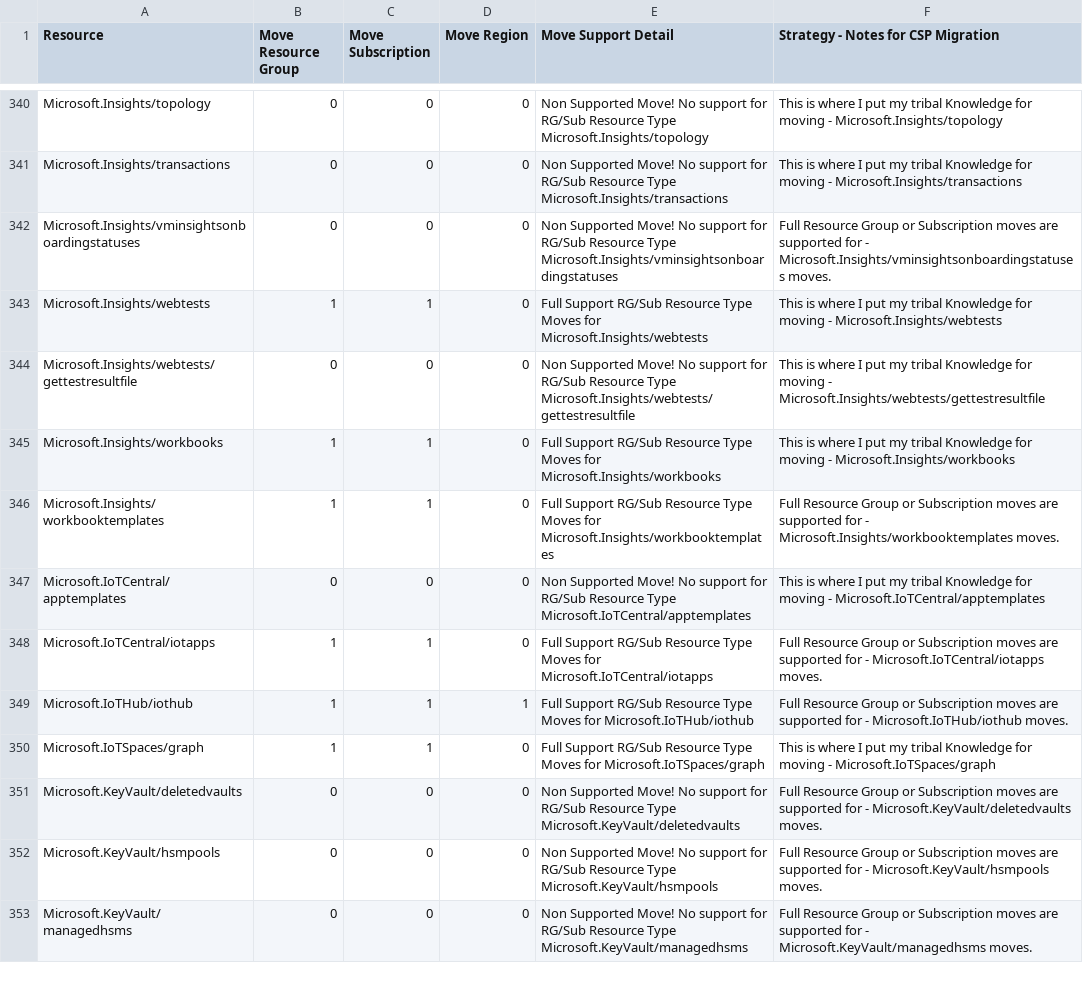
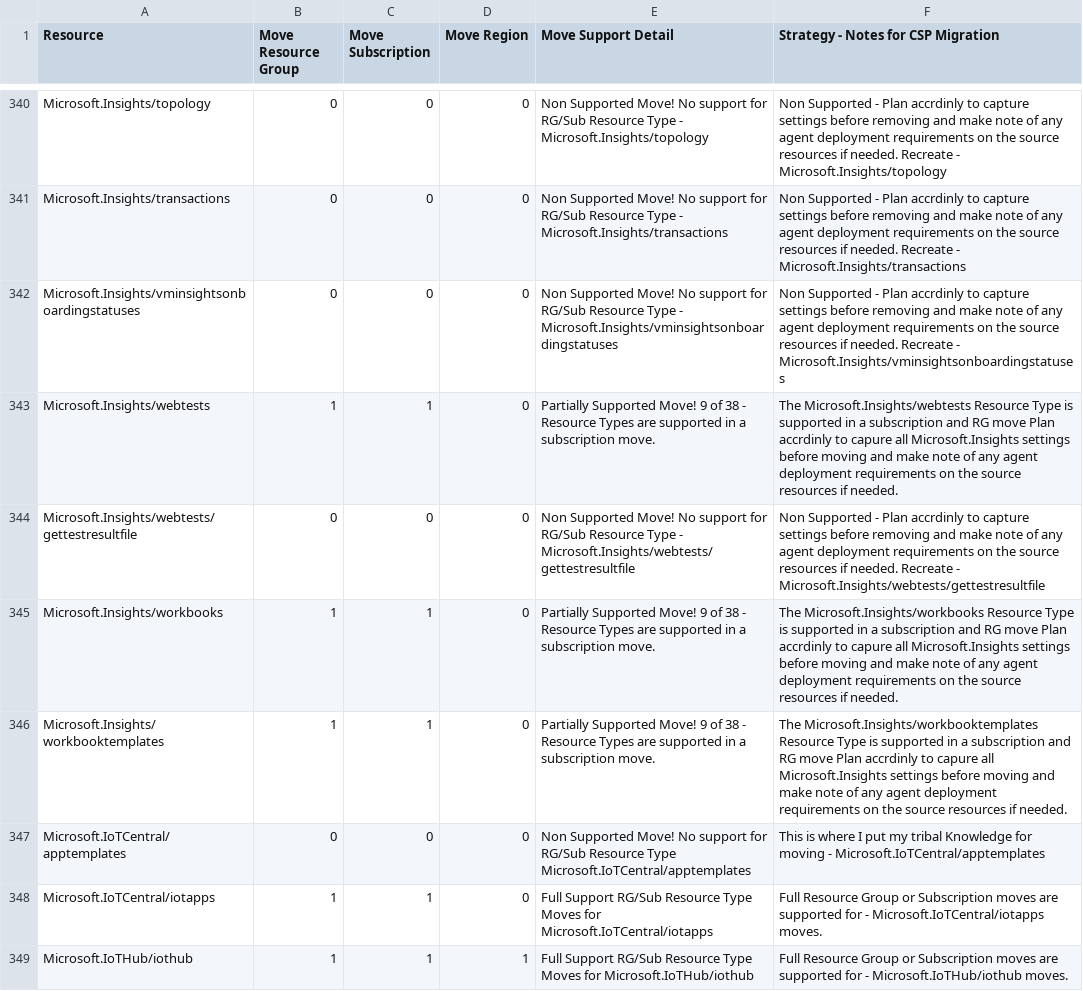
Before and after one commit to techwisejf/resource-capabilities-SCJF, a CSV file: CMST-FullMoveSupportMaster-Region.csv, drawn as a sheet; only a part is shown, gaps mark what is left out; the shorter side is filled out with more unchanged rows; the diff covers the shown part only.

Commit message:
Update CMST-FullMoveSupportMaster-Region.csv
Update Support and Strategy on Microsoft.Insights resource types, 9 of 38 are Supported Moves
actiongroups, activitylogalerts, alertrules,autoscalesettings, baseline,components, datacollectionrules, diagnosticsettings, diagnosticsettingscategories, eventcategories, eventtypes, extendeddiagnosticsettings, guestdiagnosticsettings, listmigrationdate, logdefinitions, logprofiles, logs, metricalerts, metricbaselines, metricbatch, metricdefinitions, metricnamespaces, metrics, migratealertrules, migratetonewpricingmodel, myworkbooks, notificationgroups, privatelinkscopes, rollbacktolegacypricingmodel, scheduledqueryrules, topology, transactions, vminsightsonboardingstatuses, webtests, webtests/gettestresultfile, workbooks, workbooktemplates

```diff
--- a/CMST-FullMoveSupportMaster-Region.csv
+++ b/CMST-FullMoveSupportMaster-Region.csv
@@ -340,8 +340,8 @@
-"Microsoft.Insights/topology","0","0","0","Non Supported Move! No support for  RG/Sub Resource Type  Microsoft.Insights/topology","This is where I put my tribal Knowledge for moving - Microsoft.Insights/topology"
-"Microsoft.Insights/transactions","0","0","0","Non Supported Move! No support for  RG/Sub Resource Type  Microsoft.Insights/transactions","This is where I put my tribal Knowledge for moving - Microsoft.Insights/transactions"
-"Microsoft.Insights/vminsightsonboardingstatuses","0","0","0","Non Supported Move! No support for  RG/Sub Resource Type  Microsoft.Insights/vminsightsonboardingstatuses","Full Resource Group or Subscription moves are supported for - Microsoft.Insights/vminsightsonboardingstatuses moves."
-"Microsoft.Insights/webtests","1","1","0","Full Support RG/Sub Resource Type Moves for  Microsoft.Insights/webtests","This is where I put my tribal Knowledge for moving - Microsoft.Insights/webtests"
-"Microsoft.Insights/webtests/gettestresultfile","0","0","0","Non Supported Move! No support for  RG/Sub Resource Type  Microsoft.Insights/webtests/gettestresultfile","This is where I put my tribal Knowledge for moving - Microsoft.Insights/webtests/gettestresultfile"
-"Microsoft.Insights/workbooks","1","1","0","Full Support RG/Sub Resource Type Moves for  Microsoft.Insights/workbooks","This is where I put my tribal Knowledge for moving - Microsoft.Insights/workbooks"
-"Microsoft.Insights/workbooktemplates","1","1","0","Full Support RG/Sub Resource Type Moves for  Microsoft.Insights/workbooktemplates","Full Resource Group or Subscription moves are supported for - Microsoft.Insights/workbooktemplates moves."
+"Microsoft.Insights/topology","0","0","0","Non Supported Move! No support for  RG/Sub Resource Type - Microsoft.Insights/topology","Non Supported - Plan accrdinly to capture settings before removing and make note of any agent deployment requirements on the source resources if needed. Recreate - Microsoft.Insights/topology"
+"Microsoft.Insights/transactions","0","0","0","Non Supported Move! No support for  RG/Sub Resource Type - Microsoft.Insights/transactions","Non Supported - Plan accrdinly to capture settings before removing and make note of any agent deployment requirements on the source resources if needed. Recreate - Microsoft.Insights/transactions"
+"Microsoft.Insights/vminsightsonboardingstatuses","0","0","0","Non Supported Move! No support for  RG/Sub Resource Type - Microsoft.Insights/vminsightsonboardingstatuses","Non Supported - Plan accrdinly to capture settings before removing and make note of any agent deployment requirements on the source resources if needed. Recreate - Microsoft.Insights/vminsightsonboardingstatuses"
+"Microsoft.Insights/webtests","1","1","0","Partially Supported Move! 9 of 38 - Resource Types are supported in a subscription move.","The Microsoft.Insights/webtests Resource Type is supported in a subscription and RG move  Plan accrdinly to capure all Microsoft.Insights settings before moving and make note of any agent deployment requirements on the source resources if needed."
+"Microsoft.Insights/webtests/gettestresultfile","0","0","0","Non Supported Move! No support for  RG/Sub Resource Type - Microsoft.Insights/webtests/gettestresultfile","Non Supported - Plan accrdinly to capture settings before removing and make note of any agent deployment requirements on the source resources if needed. Recreate - Microsoft.Insights/webtests/gettestresultfile"
+"Microsoft.Insights/workbooks","1","1","0","Partially Supported Move! 9 of 38 - Resource Types are supported in a subscription move.","The Microsoft.Insights/workbooks Resource Type is supported in a subscription and RG move  Plan accrdinly to capure all Microsoft.Insights settings before moving and make note of any agent deployment requirements on the source resources if needed."
+"Microsoft.Insights/workbooktemplates","1","1","0","Partially Supported Move! 9 of 38 - Resource Types are supported in a subscription move.","The Microsoft.Insights/workbooktemplates Resource Type is supported in a subscription and RG move  Plan accrdinly to capure all Microsoft.Insights settings before moving and make note of any agent deployment requirements on the source resources if needed."
 "Microsoft.IoTCentral/apptemplates","0","0","0","Non Supported Move! No support for  RG/Sub Resource Type  Microsoft.IoTCentral/apptemplates","This is where I put my tribal Knowledge for moving - Microsoft.IoTCentral/apptemplates"
```
Also changed, not shown: 63 edited cells elsewhere in this file.
